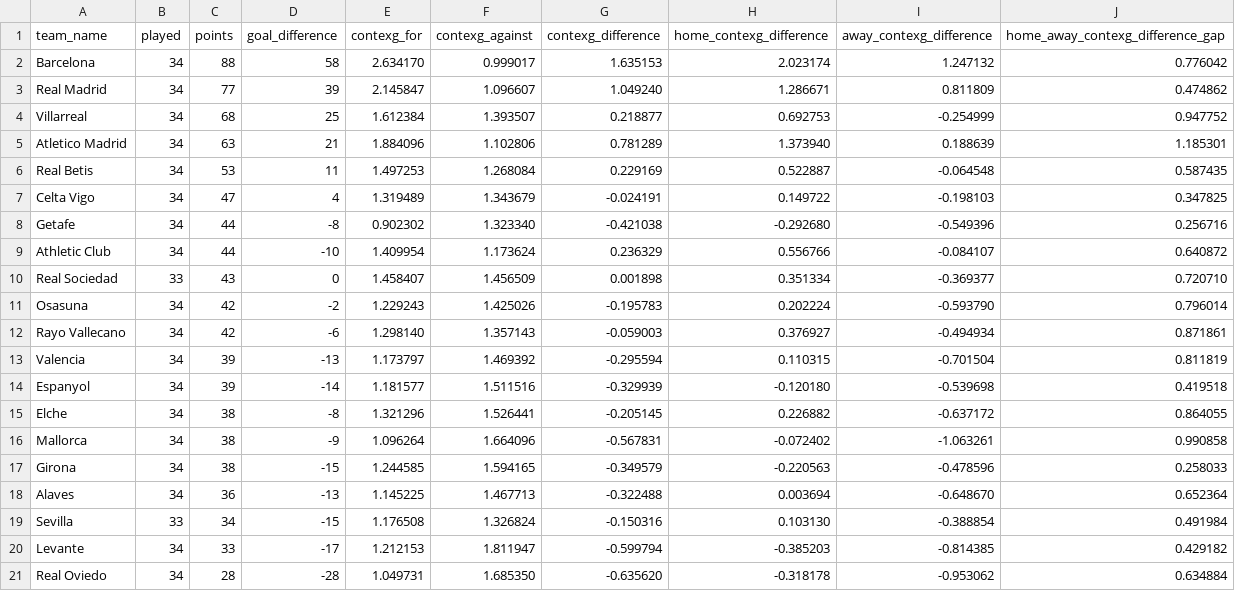
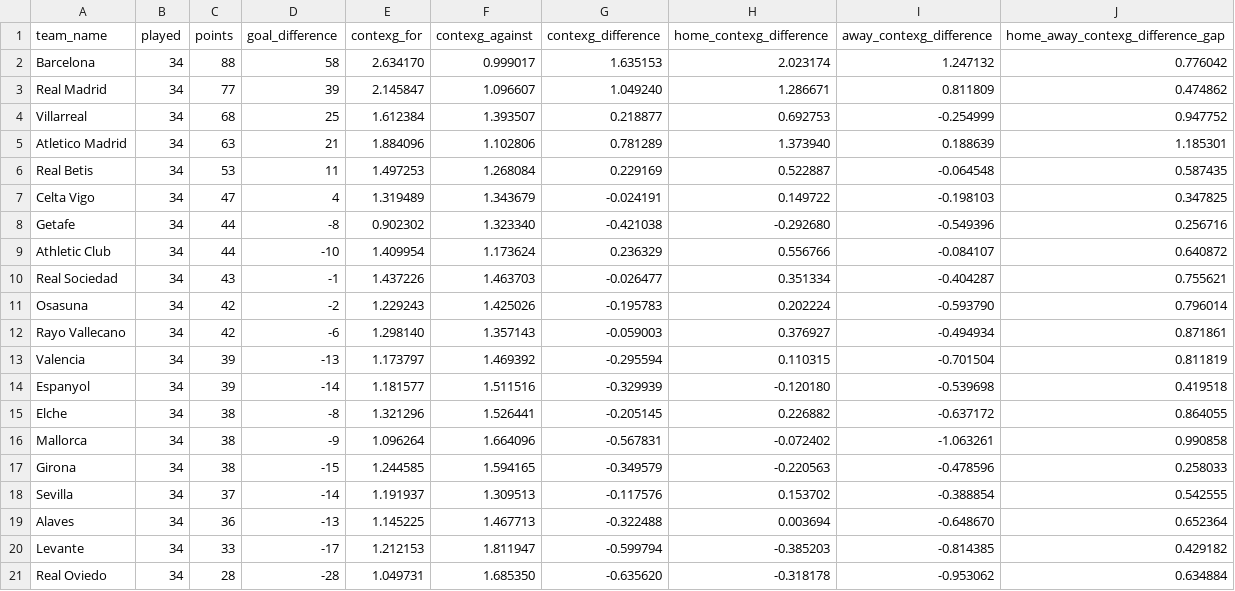
Before and after one commit to johnknightstats/johnknightstats.github.io, a CSV file: dashboards/contexg-league-tables/contexg_attack_defence_league_table_la_liga.csv, drawn as a sheet.

Commit message:
Remove FotMob dashboards and refresh contexG dashboard

```diff
--- a/dashboards/contexg-league-tables/contexg_attack_defence_league_table_la_liga.csv
+++ b/dashboards/contexg-league-tables/contexg_attack_defence_league_table_la_liga.csv
@@ -9,3 +9,3 @@ Getafe,34,44,-8,0.902302,1.323340,-0.421038,-0.292680,-0.549396,0.256716
 Athletic Club,34,44,-10,1.409954,1.173624,0.236329,0.556766,-0.084107,0.640872
-Real Sociedad,33,43,0,1.458407,1.456509,0.001898,0.351334,-0.369377,0.720710
+Real Sociedad,34,43,-1,1.437226,1.463703,-0.026477,0.351334,-0.404287,0.755621
 Osasuna,34,42,-2,1.229243,1.425026,-0.195783,0.202224,-0.593790,0.796014
@@ -17,4 +17,4 @@ Mallorca,34,38,-9,1.096264,1.664096,-0.567831,-0.072402,-1.063261,0.990858
 Girona,34,38,-15,1.244585,1.594165,-0.349579,-0.220563,-0.478596,0.258033
+Sevilla,34,37,-14,1.191937,1.309513,-0.117576,0.153702,-0.388854,0.542555
 Alaves,34,36,-13,1.145225,1.467713,-0.322488,0.003694,-0.648670,0.652364
-Sevilla,33,34,-15,1.176508,1.326824,-0.150316,0.103130,-0.388854,0.491984
 Levante,34,33,-17,1.212153,1.811947,-0.599794,-0.385203,-0.814385,0.429182
```
Also changed, not shown: dashboards/contexg-league-tables/contexg_attack_defence_league_table_premier_league.csv, dashboards/contexg-league-tables/contexg_attack_defence_league_table_serie_a.csv, 3 other files.
